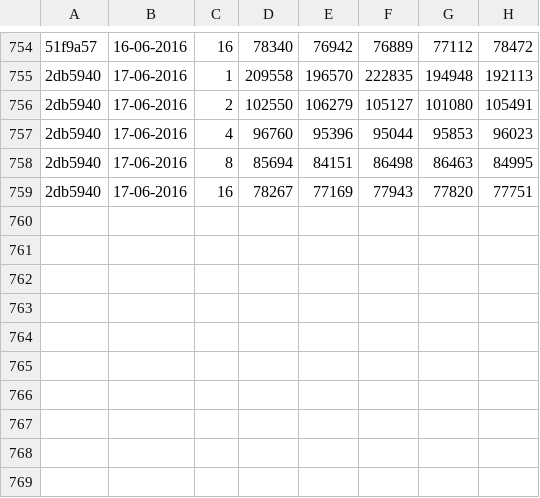
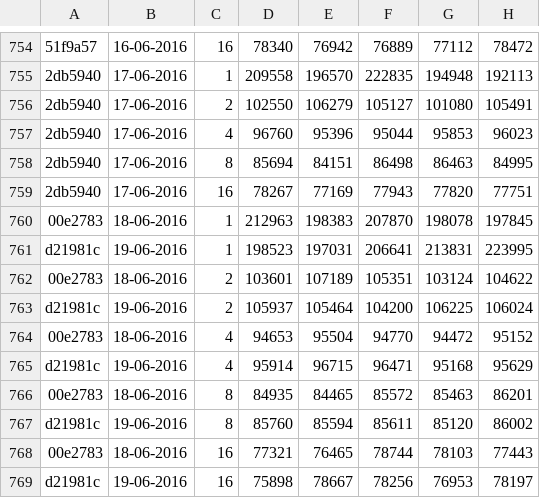
Before and after one commit to jayaajay/hpx-results, a CSV file: cutter_mlx4_0/guppie_mpi_pgas.csv, drawn as a sheet; only a part is shown, gaps mark what is left out; the diff names each change by its address in the sheet, - before the commit and + after, or states it on an @@ line.

Commit message:
generated files on Sun Jun 19 09:34:50 EDT 2016 for cutter_mlx4_0

```diff
--- a/cutter_mlx4_0/guppie_mpi_pgas.csv
+++ b/cutter_mlx4_0/guppie_mpi_pgas.csv
+row 760: 00e2783 | 18-06-2016 | 1 | 212963 | 198383 | 207870 | 198078 | 197845
+row 761: d21981c | 19-06-2016 | 1 | 198523 | 197031 | 206641 | 213831 | 223995
+row 762: 00e2783 | 18-06-2016 | 2 | 103601 | 107189 | 105351 | 103124 | 104622
+row 763: d21981c | 19-06-2016 | 2 | 105937 | 105464 | 104200 | 106225 | 106024
+row 764: 00e2783 | 18-06-2016 | 4 | 94653 | 95504 | 94770 | 94472 | 95152
+row 765: d21981c | 19-06-2016 | 4 | 95914 | 96715 | 96471 | 95168 | 95629
+row 766: 00e2783 | 18-06-2016 | 8 | 84935 | 84465 | 85572 | 85463 | 86201
+row 767: d21981c | 19-06-2016 | 8 | 85760 | 85594 | 85611 | 85120 | 86002
+row 768: 00e2783 | 18-06-2016 | 16 | 77321 | 76465 | 78744 | 78103 | 77443
+row 769: d21981c | 19-06-2016 | 16 | 75898 | 78667 | 78256 | 76953 | 78197
```
